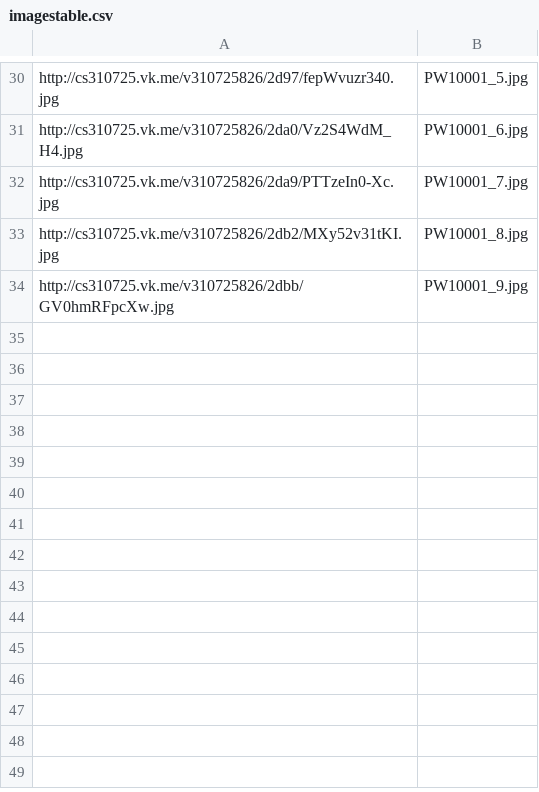
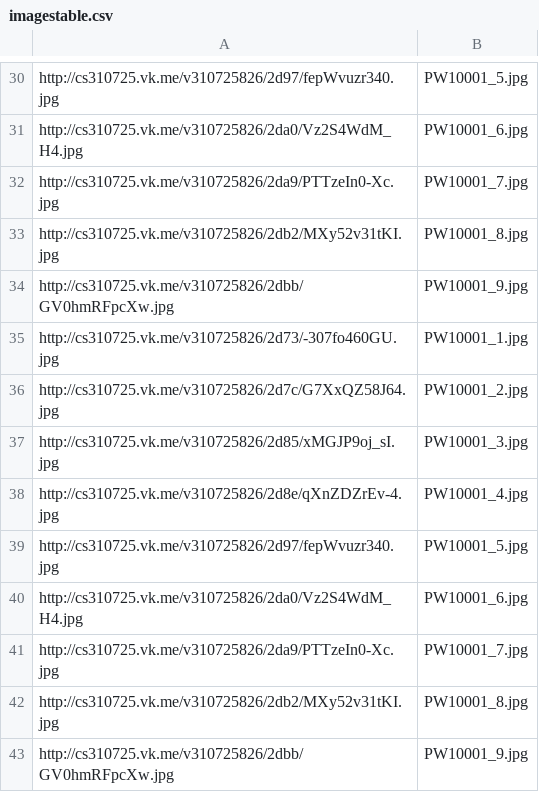
Before and after one commit to yarphen/parser-vk, a CSV file: imagestable.csv, drawn as a sheet; only a part is shown, gaps mark what is left out.

```diff
--- a/imagestable.csv
+++ b/imagestable.csv
@@ -34 +34,10 @@
 "http://cs310725.vk.me/v310725826/2dbb/GV0hmRFpcXw.jpg";"PW10001_9.jpg"
+"http://cs310725.vk.me/v310725826/2d73/-307fo460GU.jpg";"PW10001_1.jpg"
+"http://cs310725.vk.me/v310725826/2d7c/G7XxQZ58J64.jpg";"PW10001_2.jpg"
+"http://cs310725.vk.me/v310725826/2d85/xMGJP9oj_sI.jpg";"PW10001_3.jpg"
+"http://cs310725.vk.me/v310725826/2d8e/qXnZDZrEv-4.jpg";"PW10001_4.jpg"
+"http://cs310725.vk.me/v310725826/2d97/fepWvuzr340.jpg";"PW10001_5.jpg"
+"http://cs310725.vk.me/v310725826/2da0/Vz2S4WdM_H4.jpg";"PW10001_6.jpg"
+"http://cs310725.vk.me/v310725826/2da9/PTTzeIn0-Xc.jpg";"PW10001_7.jpg"
+"http://cs310725.vk.me/v310725826/2db2/MXy52v31tKI.jpg";"PW10001_8.jpg"
+"http://cs310725.vk.me/v310725826/2dbb/GV0hmRFpcXw.jpg";"PW10001_9.jpg"
```
Also changed, not shown: 12 other files.
